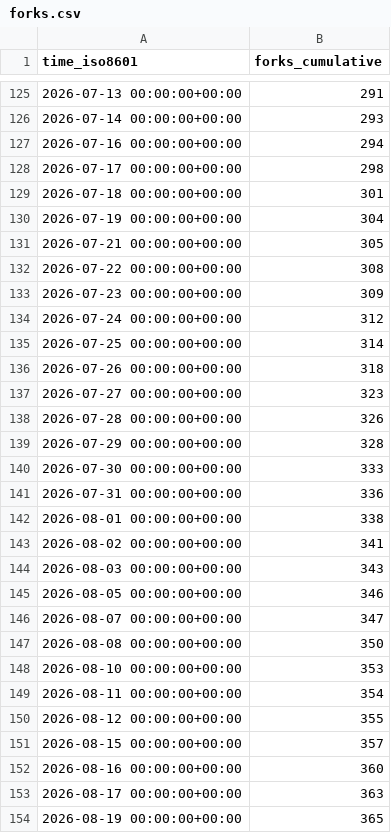
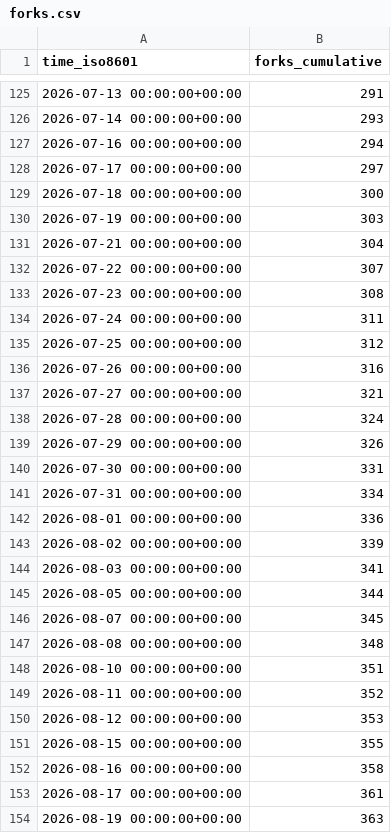
Before and after one commit to maziggy/bambuddy, a CSV file: maziggy/bambuddy/ghrs-data/forks.csv, drawn as a sheet; only a part is shown, gaps mark what is left out; the diff covers the shown part only.

```diff
--- a/maziggy/bambuddy/ghrs-data/forks.csv
+++ b/maziggy/bambuddy/ghrs-data/forks.csv
@@ -127,28 +127,28 @@ time_iso8601,forks_cumulative
 2026-07-16 00:00:00+00:00,294
-2026-07-17 00:00:00+00:00,298
-2026-07-18 00:00:00+00:00,301
-2026-07-19 00:00:00+00:00,304
-2026-07-21 00:00:00+00:00,305
-2026-07-22 00:00:00+00:00,308
-2026-07-23 00:00:00+00:00,309
-2026-07-24 00:00:00+00:00,312
-2026-07-25 00:00:00+00:00,314
-2026-07-26 00:00:00+00:00,318
-2026-07-27 00:00:00+00:00,323
-2026-07-28 00:00:00+00:00,326
-2026-07-29 00:00:00+00:00,328
-2026-07-30 00:00:00+00:00,333
-2026-07-31 00:00:00+00:00,336
-2026-08-01 00:00:00+00:00,338
-2026-08-02 00:00:00+00:00,341
-2026-08-03 00:00:00+00:00,343
-2026-08-05 00:00:00+00:00,346
-2026-08-07 00:00:00+00:00,347
-2026-08-08 00:00:00+00:00,350
-2026-08-10 00:00:00+00:00,353
-2026-08-11 00:00:00+00:00,354
-2026-08-12 00:00:00+00:00,355
-2026-08-15 00:00:00+00:00,357
-2026-08-16 00:00:00+00:00,360
-2026-08-17 00:00:00+00:00,363
-2026-08-19 00:00:00+00:00,365
+2026-07-17 00:00:00+00:00,297
+2026-07-18 00:00:00+00:00,300
+2026-07-19 00:00:00+00:00,303
+2026-07-21 00:00:00+00:00,304
+2026-07-22 00:00:00+00:00,307
+2026-07-23 00:00:00+00:00,308
+2026-07-24 00:00:00+00:00,311
+2026-07-25 00:00:00+00:00,312
+2026-07-26 00:00:00+00:00,316
+2026-07-27 00:00:00+00:00,321
+2026-07-28 00:00:00+00:00,324
+2026-07-29 00:00:00+00:00,326
+2026-07-30 00:00:00+00:00,331
+2026-07-31 00:00:00+00:00,334
+2026-08-01 00:00:00+00:00,336
+2026-08-02 00:00:00+00:00,339
+2026-08-03 00:00:00+00:00,341
+2026-08-05 00:00:00+00:00,344
+2026-08-07 00:00:00+00:00,345
+2026-08-08 00:00:00+00:00,348
+2026-08-10 00:00:00+00:00,351
+2026-08-11 00:00:00+00:00,352
+2026-08-12 00:00:00+00:00,353
+2026-08-15 00:00:00+00:00,355
+2026-08-16 00:00:00+00:00,358
+2026-08-17 00:00:00+00:00,361
+2026-08-19 00:00:00+00:00,363
```
Also changed, not shown: 1 added row and 15 edited cells elsewhere in this file, maziggy/bambuddy/ghrs-data/stargazers.csv.
